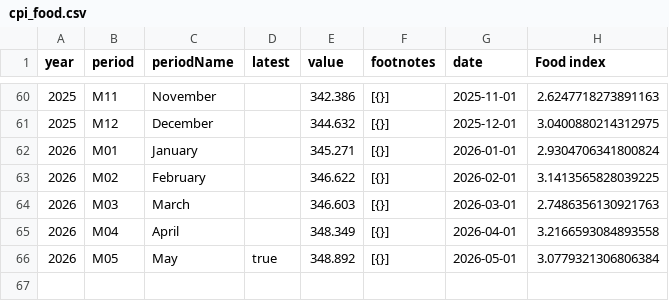
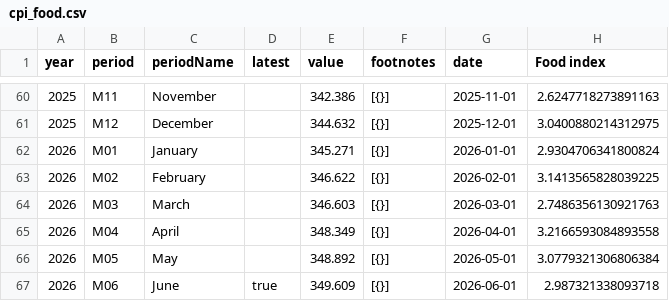
Before and after one commit to kv-hearst/cpi-api, a CSV file: data/cpi_food.csv, drawn as a sheet; only a part is shown, gaps mark what is left out.

```diff
--- a/data/cpi_food.csv
+++ b/data/cpi_food.csv
@@ -65,2 +65,3 @@ year,period,periodName,latest,value,footnotes,date,Food index
 2026,M04,April,,348.349,[{}],2026-04-01,3.2166593084893558
-2026,M05,May,true,348.892,[{}],2026-05-01,3.0779321306806384
+2026,M05,May,,348.892,[{}],2026-05-01,3.0779321306806384
+2026,M06,June,true,349.609,[{}],2026-06-01,2.987321338093718
```
Also changed, not shown: data/bls_chart.csv, data/bls_data.csv, 5 other files.
